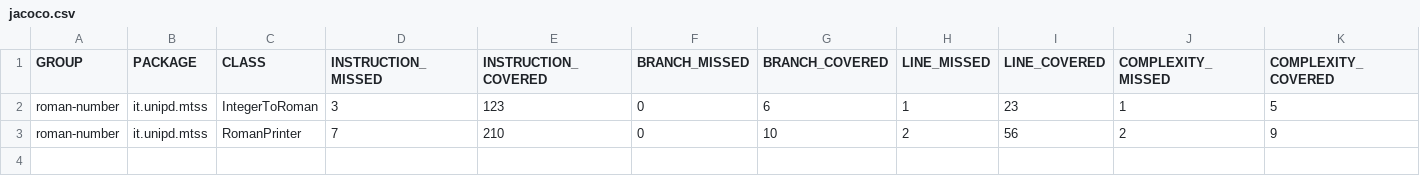
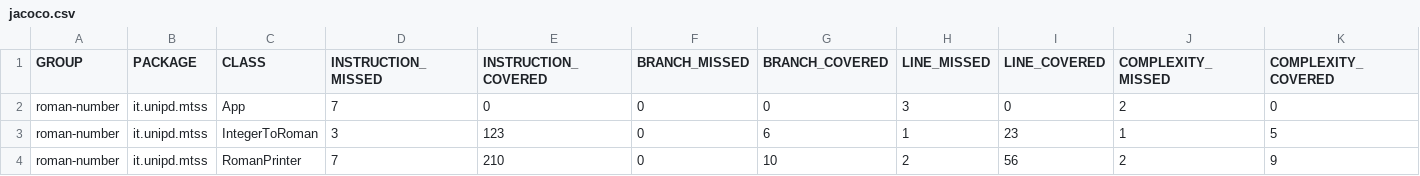
Before and after one commit to SerpenTaki/Assignment2, a CSV file: target/site/jacoco/jacoco.csv, drawn as a sheet; only a part is shown; rows hold the shown columns only; the diff names each change by its address in the sheet, - before the commit and + after, or states it on an @@ line.

```diff
--- a/target/site/jacoco/jacoco.csv
+++ b/target/site/jacoco/jacoco.csv
+row 2: roman-number | it.unipd.mtss | App | 7 | 0 | 0 | 0 | 3 | 0 | 2 | 0
```
Also changed, not shown: 18 other files.
